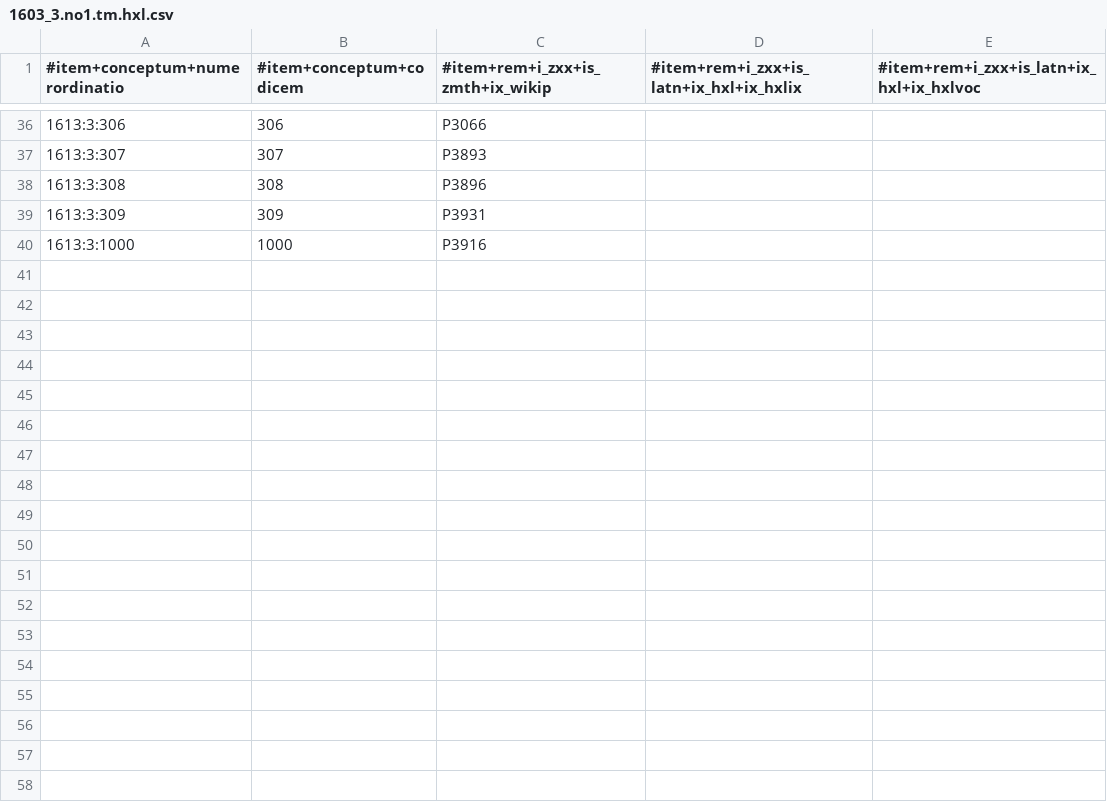
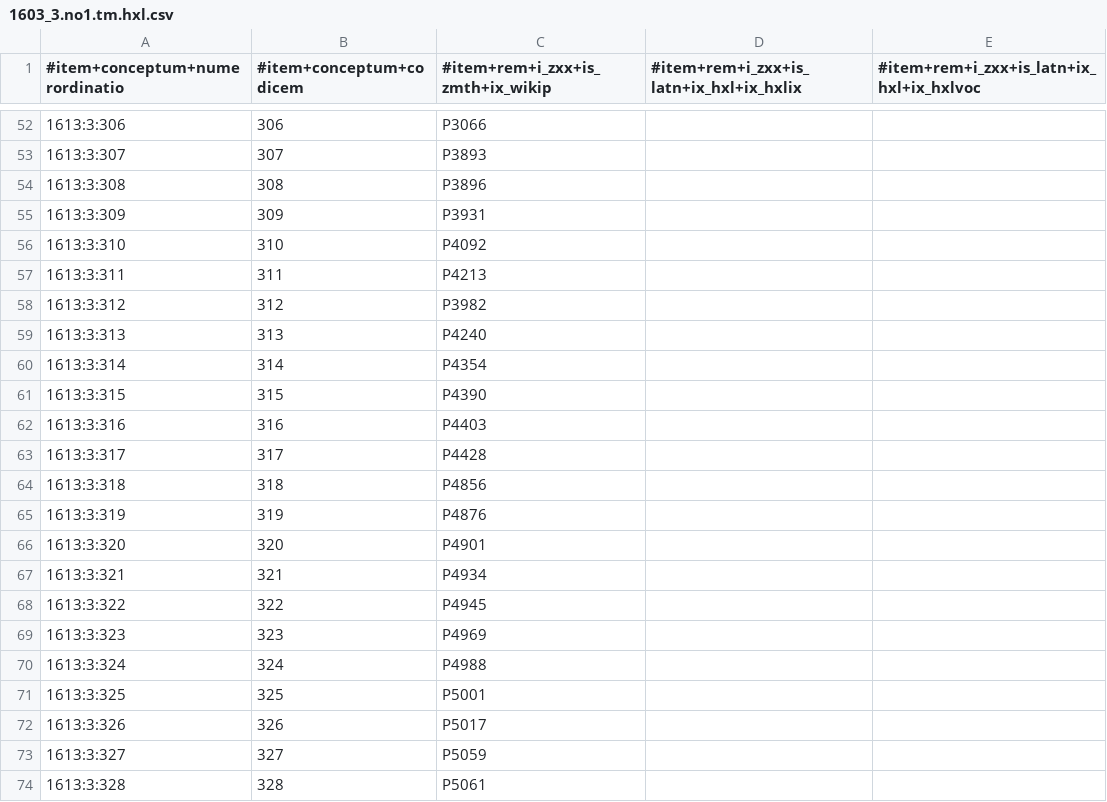
Before and after one commit to EticaAI/lexicographi-sine-finibus, a CSV file: officinam/1613/1603_3.no1.tm.hxl.csv, drawn as a sheet; only a part is shown, gaps mark what is left out; removed rows and columns are numbered as before the commit, all else as after; the diff covers the shown part only; the diff names each change by its address in the sheet, - before the commit and + after, or states it on an @@ line.

Commit message:
1603:3 more itens

```diff
--- a/officinam/1613/1603_3.no1.tm.hxl.csv
+++ b/officinam/1613/1603_3.no1.tm.hxl.csv
-row 40: 1613:3:1000 | 1000 | P3916
+row 56: 1613:3:310 | 310 | P4092
+row 57: 1613:3:311 | 311 | P4213
+row 58: 1613:3:312 | 312 | P3982
+row 59: 1613:3:313 | 313 | P4240
+row 60: 1613:3:314 | 314 | P4354
+row 61: 1613:3:315 | 315 | P4390
+row 62: 1613:3:316 | 316 | P4403
+row 63: 1613:3:317 | 317 | P4428
+row 64: 1613:3:318 | 318 | P4856
+row 65: 1613:3:319 | 319 | P4876
+row 66: 1613:3:320 | 320 | P4901
+row 67: 1613:3:321 | 321 | P4934
+row 68: 1613:3:322 | 322 | P4945
+row 69: 1613:3:323 | 323 | P4969
+row 70: 1613:3:324 | 324 | P4988
+row 71: 1613:3:325 | 325 | P5001
+row 72: 1613:3:326 | 326 | P5017
+row 73: 1613:3:327 | 327 | P5059
+row 74: 1613:3:328 | 328 | P5061
```
Also changed, not shown: 43 added rows and 1 removed row elsewhere in this file.
